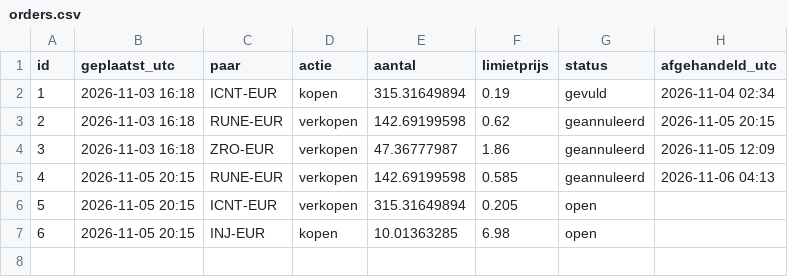
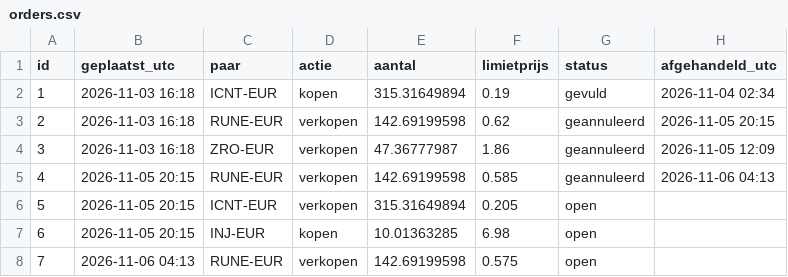
Before and after one commit to BoazAI/Solo-trading, a CSV file: orders.csv, drawn as a sheet; the diff names each change by its address in the sheet, - before the commit and + after, or states it on an @@ line.

Commit message:
order 7: limit verkopen RUNE-EUR 142.69199598 @ 0.575

```diff
--- a/orders.csv
+++ b/orders.csv
+row 8: 7 | 2026-11-06 04:13 | RUNE-EUR | verkopen | 142.69199598 | 0.575 | open
```
